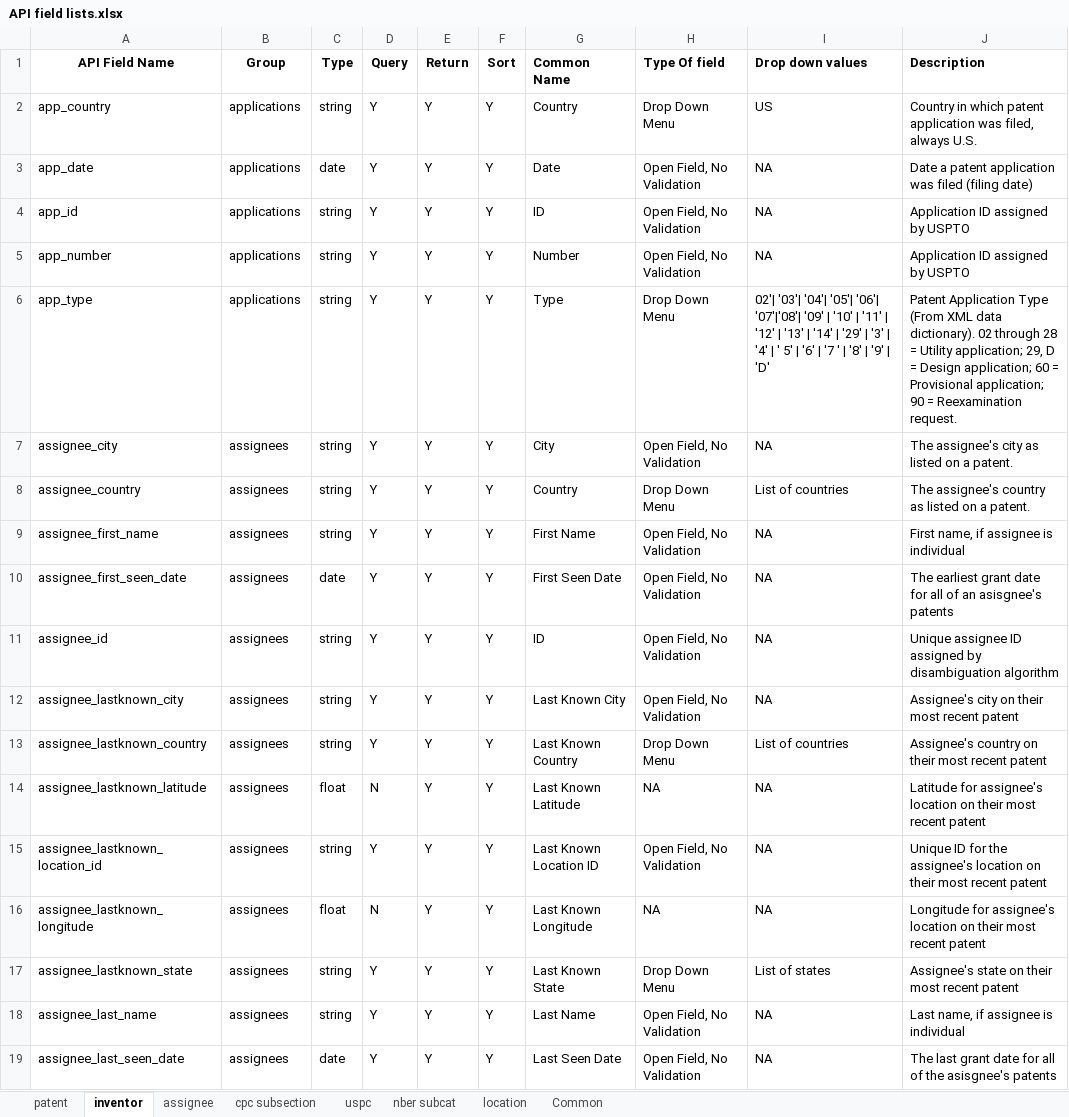
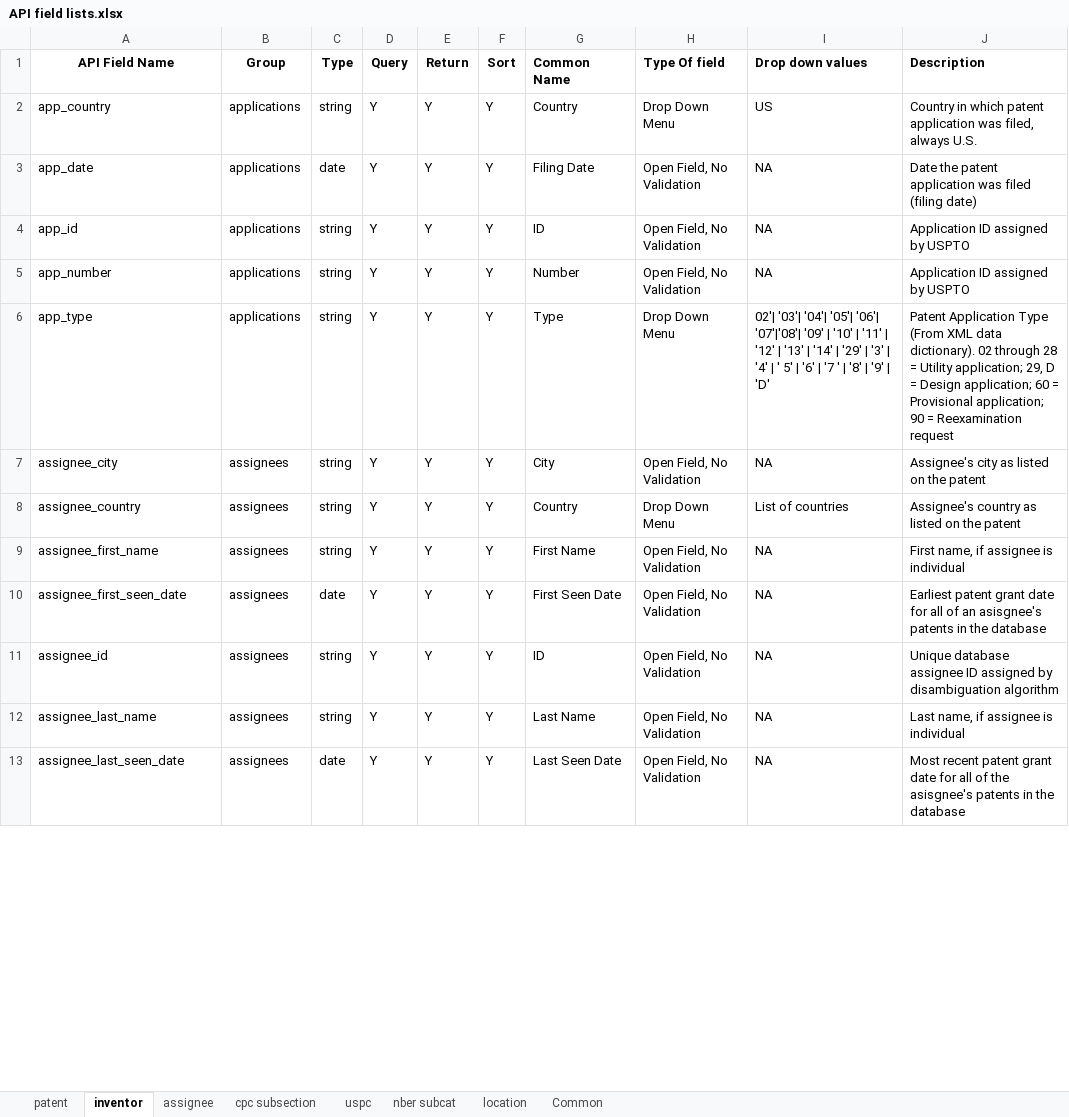
Before and after one commit to PatentsView/PatentsView-API, an Excel workbook: querymodule/doc/API field lists.xlsx, sheet inventor, drawn as a sheet; only a part is shown; values as stored, in another font and other column widths than the file's, no borders; removed rows and columns are numbered as before the commit, all else as after; the diff covers the shown part only; the diff names each change by its address in the sheet, - before the commit and + after, or states it on an @@ line.

```diff
--- a/querymodule/doc/API field lists.xlsx (sheet inventor)
+++ b/querymodule/doc/API field lists.xlsx (sheet inventor)
-G3 (Common Name): Date
+G3 (Common Name): Filing Date
-J3 (Description): Date a patent application…
+J3 (Description): Date the patent application…
-J6 (Description): …= Reexamination request.
+J6 (Description): …= Reexamination request
-J7 (Description): The assignee's city as listed on a patent.
+J7 (Description): Assignee's city as listed on the patent
-J8 (Description): The assignee's country as listed on a patent.
+J8 (Description): Assignee's country as listed on the patent
-J10 (Description): The earliest grant date for all of an asisgnee's patents
+J10 (Description): Earliest patent grant date for all of an asisgnee's patents in the database
-J11 (Description): Unique assignee ID…
+J11 (Description): Unique database assignee ID…
-row 12: assignee_lastknown_city | assignees | string | Y | Y | Y | Last Known City | Open Field, No Validation | NA | Assignee's city on their most recent patent
-row 13: assignee_lastknown_country | assignees | string | Y | Y | Y | Last Known Country | Drop Down Menu | List of countries | Assignee's country on their most recent patent
-row 14: assignee_lastknown_latitude | assignees | float | N | Y | Y | Last Known Latitude | NA | NA | Latitude for assignee's location on their most recent patent
-row 15: assignee_lastknown_location_id | assignees | string | Y | Y | Y | Last Known Location ID | Open Field, No Validation | NA | Unique ID for the assignee's location on their most recent patent
-row 16: assignee_lastknown_longitude | assignees | float | N | Y | Y | Last Known Longitude | NA | NA | Longitude for assignee's location on their most recent patent
-row 17: assignee_lastknown_state | assignees | string | Y | Y | Y | Last Known State | Drop Down Menu | List of states | Assignee's state on their most recent patent
-J13 (Description): The last grant date for all of the asisgnee's patents
+J13 (Description): Most recent patent grant date for all of the asisgnee's patents in the database
```
Also changed, not shown: 23 added rows, 17 removed rows and 78 edited cells elsewhere in this sheet, sheet Common, sheet location, sheet nber subcat, sheet cpc subsection, sheet uspc, sheet assignee, 1 more sheet, formulas that keep their value, hidden cells, 2 other files.
